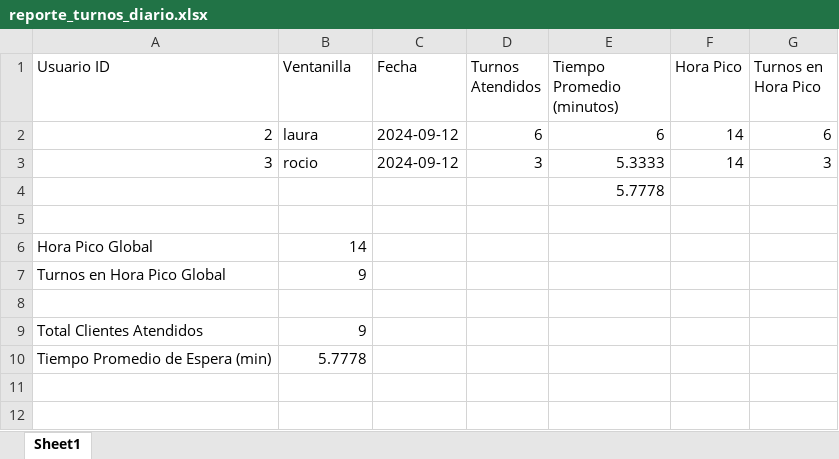
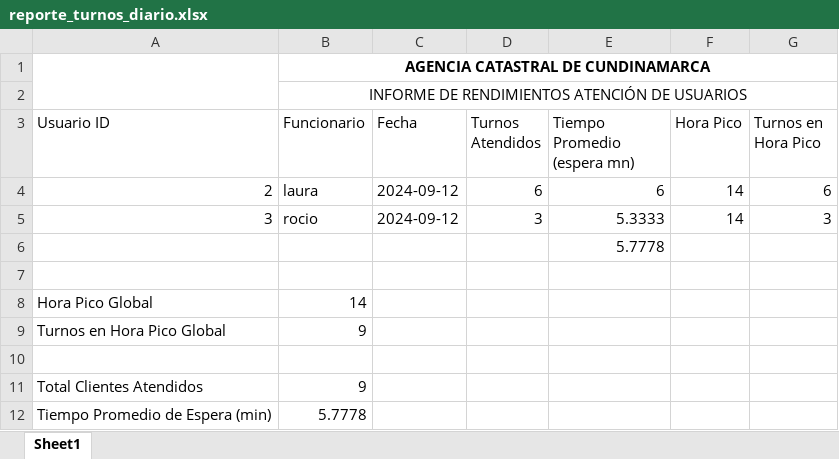
Before and after one commit to Juangarck/Gestion_Turnos, an Excel workbook: DB/reporte_turnos_diario.xlsx, sheet Sheet1, drawn as a sheet; values as stored, in another font and other column widths than the file's, no borders; charts and pictures not drawn; addresses are those after the commit; the diff names each change by its address in the sheet, - before the commit and + after, or states it on an @@ line.

Commit message:
Se mejora apariencia del informe excel de reporte

```diff
--- a/DB/reporte_turnos_diario.xlsx (sheet Sheet1)
+++ b/DB/reporte_turnos_diario.xlsx (sheet Sheet1)
+row 1:  | AGENCIA CATASTRAL DE CUNDINAMARCA
+row 2:  | INFORME DE RENDIMIENTOS ATENCIÓN DE USUARIOS
-B3: Ventanilla
+B3: Funcionario
-E3: Tiempo Promedio (minutos)
+E3: Tiempo Promedio (espera mn)
```
Also changed, not shown: charts or pictures, 1 other file.
